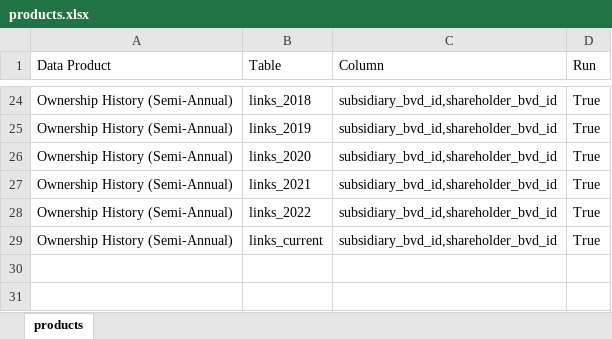
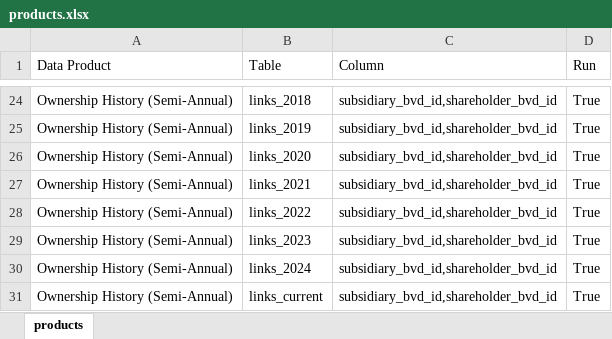
Before and after one commit to CBS-HPC/moody-s_datahub, an Excel workbook: src/moodys_datahub/data/products.xlsx, sheet products, drawn as a sheet; only a part is shown, gaps mark what is left out; values as stored, in another font and other column widths than the file's, no borders; the diff names each change by its address in the sheet, - before the commit and + after, or states it on an @@ line.

```diff
--- a/src/moodys_datahub/data/products.xlsx (sheet products)
+++ b/src/moodys_datahub/data/products.xlsx (sheet products)
+row 29: Ownership History (Semi-Annual) | links_2023 | subsidiary_bvd_id,shareholder_bvd_id | True
+row 30: Ownership History (Semi-Annual) | links_2024 | subsidiary_bvd_id,shareholder_bvd_id | True
```
Also changed, not shown: src/moodys_datahub/data/data_dict.xlsx, src/moodys_datahub/data/data_dict_available.xlsx, 12 other files.
